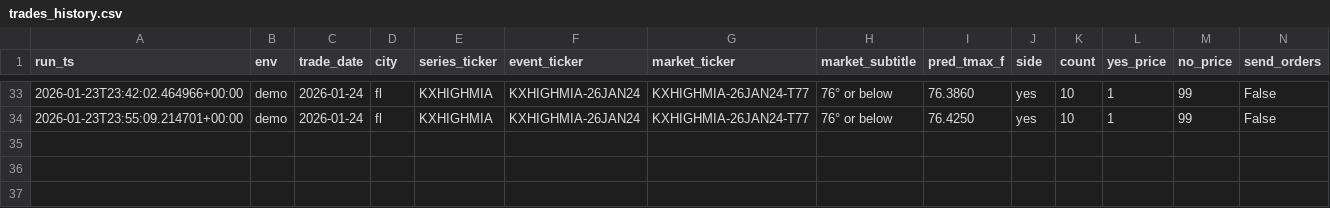
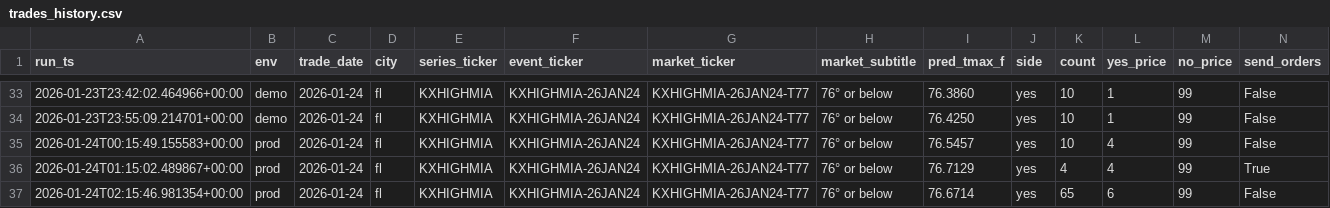
Before and after one commit to JHenzi/weatherbots, a CSV file: Data/trades_history.csv, drawn as a sheet; only a part is shown, gaps mark what is left out; the diff names each change by its address in the sheet, - before the commit and + after, or states it on an @@ line.

```diff
--- a/Data/trades_history.csv
+++ b/Data/trades_history.csv
+row 35: 2026-01-24T00:15:49.155583+00:00 | prod | 2026-01-24 | fl | KXHIGHMIA | KXHIGHMIA-26JAN24 | KXHIGHMIA-26JAN24-T77 | 76° or below | 76.5457 | yes | 10 | 4 | 99 | False
+row 36: 2026-01-24T01:15:02.489867+00:00 | prod | 2026-01-24 | fl | KXHIGHMIA | KXHIGHMIA-26JAN24 | KXHIGHMIA-26JAN24-T77 | 76° or below | 76.7129 | yes | 4 | 4 | 99 | True
+row 37: 2026-01-24T02:15:46.981354+00:00 | prod | 2026-01-24 | fl | KXHIGHMIA | KXHIGHMIA-26JAN24 | KXHIGHMIA-26JAN24-T77 | 76° or below | 76.6714 | yes | 65 | 6 | 99 | False
```
Also changed, not shown: Data/decisions_history.csv, 38 other files.
